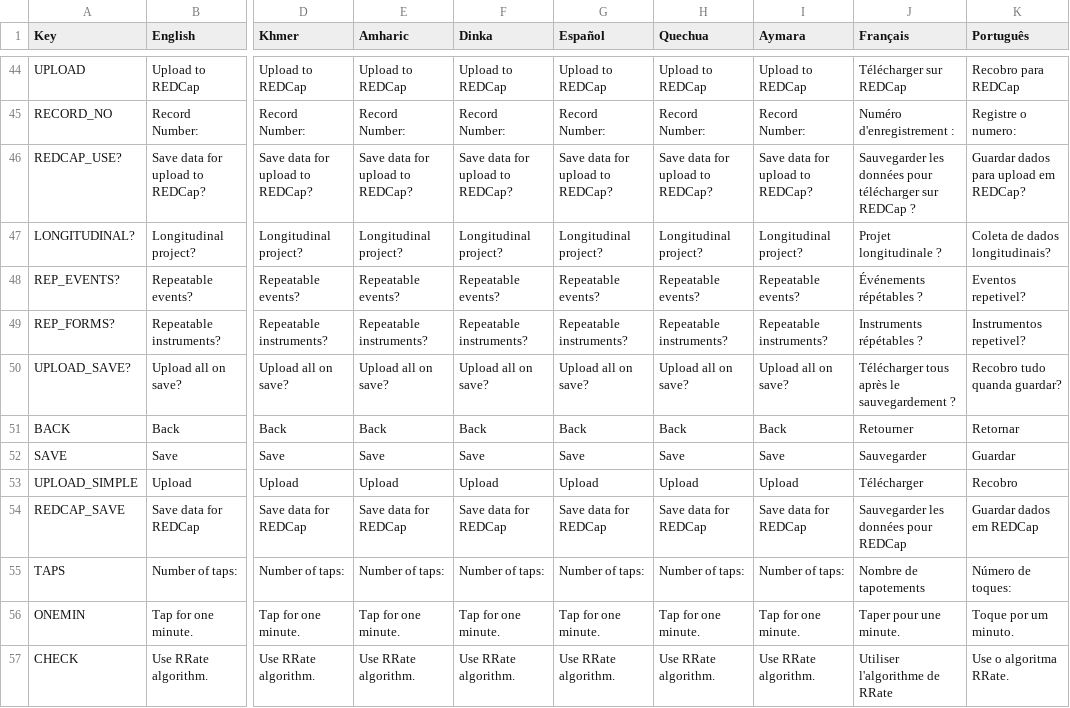
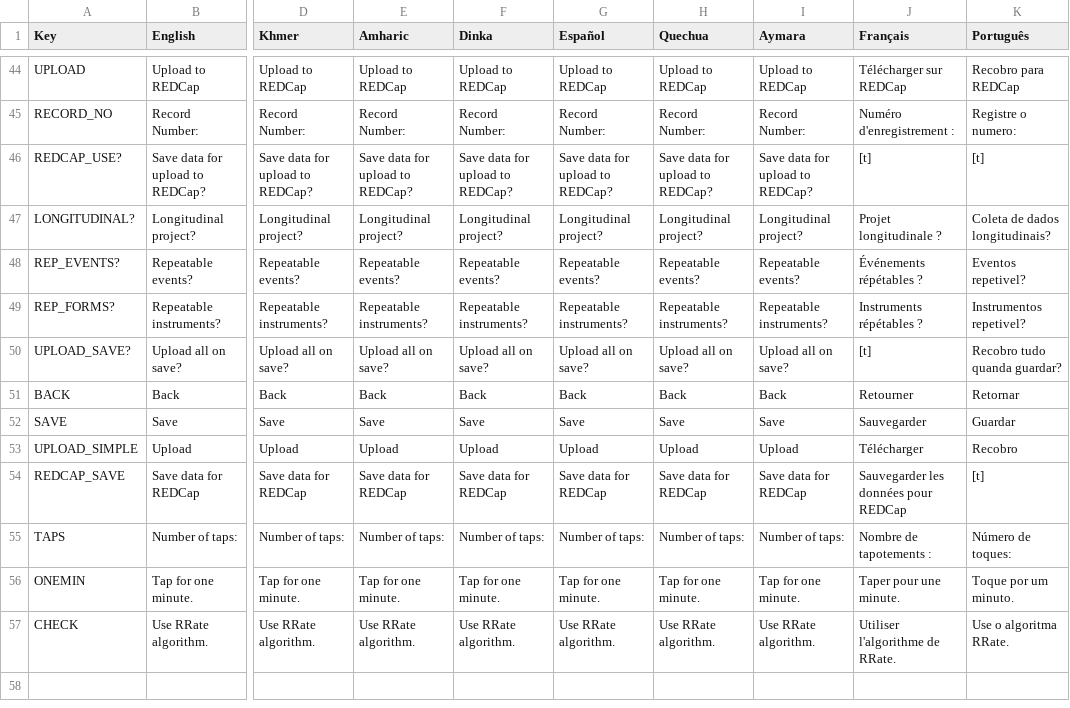
Before and after one commit to part-cw/LNhealth, a CSV file: modules/rrate/rrate-local.csv, drawn as a sheet; only a part is shown, gaps mark what is left out; the diff names each change by its address in the sheet, - before the commit and + after, or states it on an @@ line.

Commit message:
RRATE: Added some strings from rrate-local.csv to STRINGS file instead due to space issues.

```diff
--- a/modules/rrate/rrate-local.csv
+++ b/modules/rrate/rrate-local.csv
-J46 (Français): Sauvegarder les données pour télécharger sur REDCap ?
+J46 (Français): [t]
-K46 (Português): Guardar dados para upload em REDCap?
+K46 (Português): [t]
-J50 (Français): Télécharger tous après le sauvegardement ?
+J50 (Français): [t]
-K54 (Português): Guardar dados em REDCap
+K54 (Português): [t]
-J55 (Français): Nombre de tapotements
+J55 (Français): Nombre de tapotements :
-J57 (Français): Utiliser l'algorithme de RRate
+J57 (Français): Utiliser l'algorithme de RRate.
```
Also changed, not shown: 3 other files.
